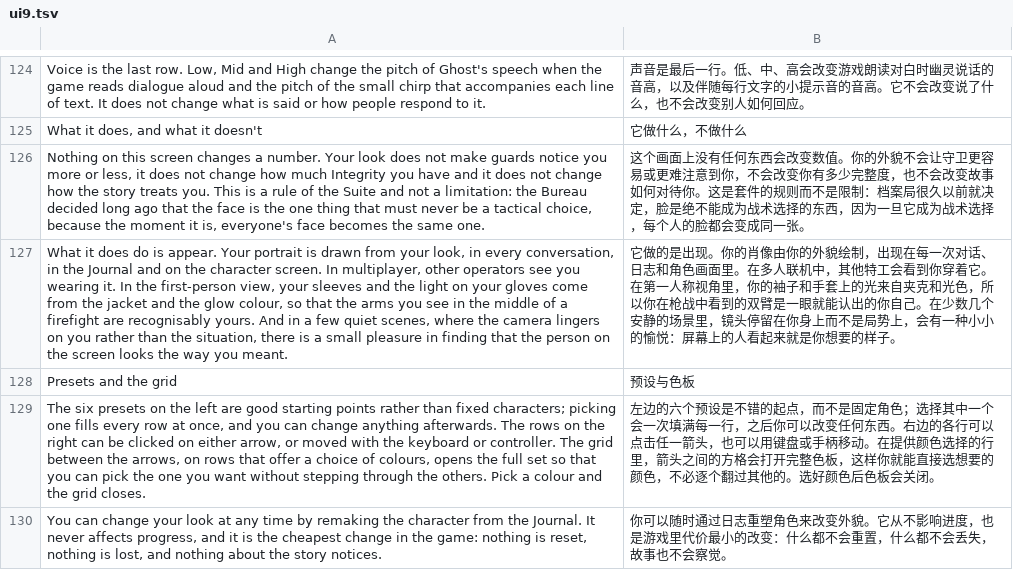
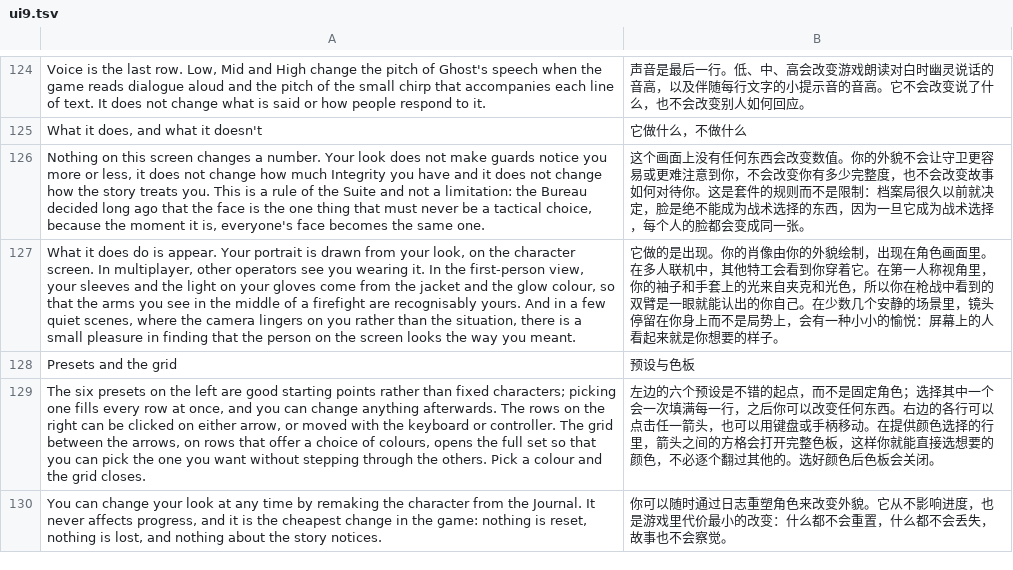
Before and after one commit to winsontian254-dotcom/NEON_VIENS, a TSV file: i18n/zh/ui9.tsv, drawn as a sheet; only a part is shown, gaps mark what is left out; the diff names each change by its address in the sheet, - before the commit and + after, or states it on an @@ line.

```diff
--- a/i18n/zh/ui9.tsv
+++ b/i18n/zh/ui9.tsv
-A127: …your look, in every conversation, in the Journal and on the…
+A127: …your look, on the…
-B127: …，出现在每一次对话、日志和角色画面…
+B127: …，出现在角色画面…
```
Also changed, not shown: 9 other files.
